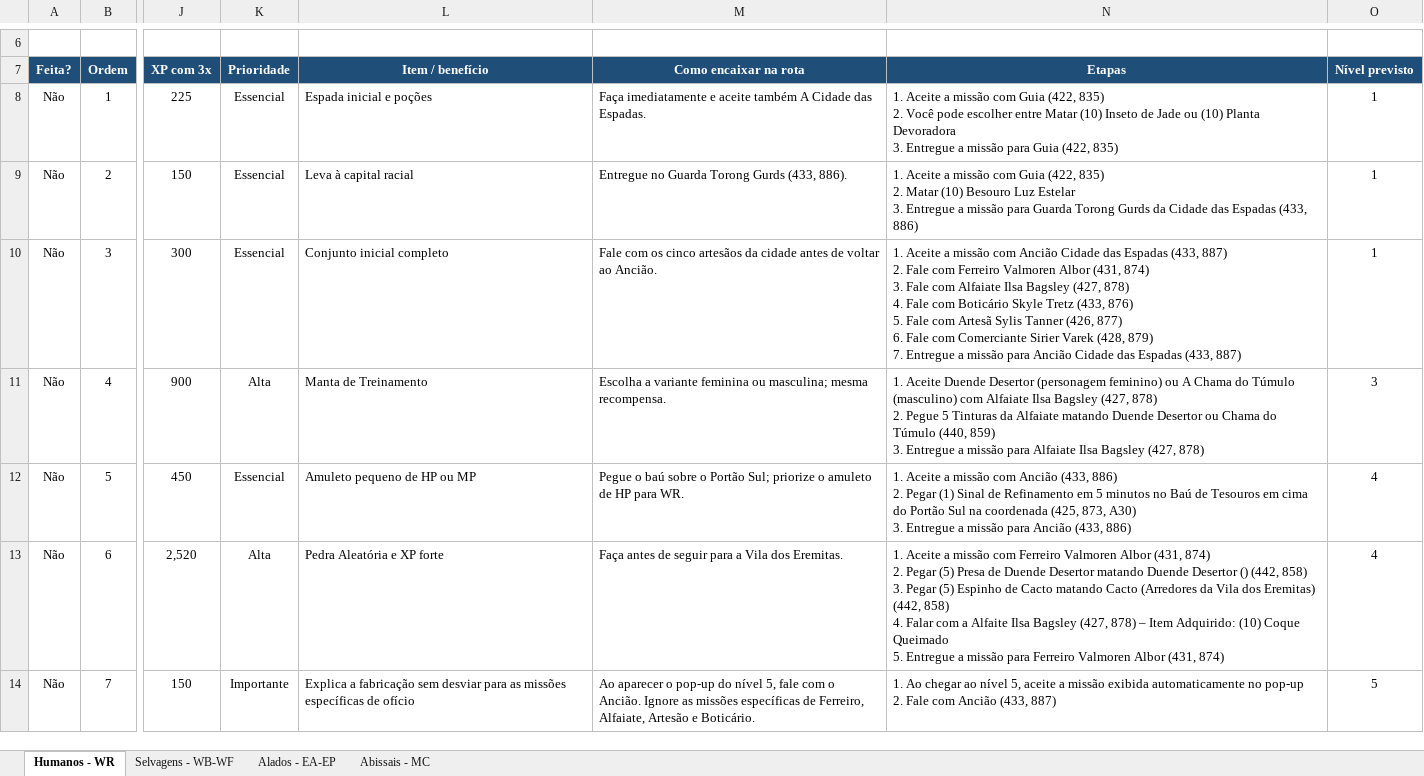
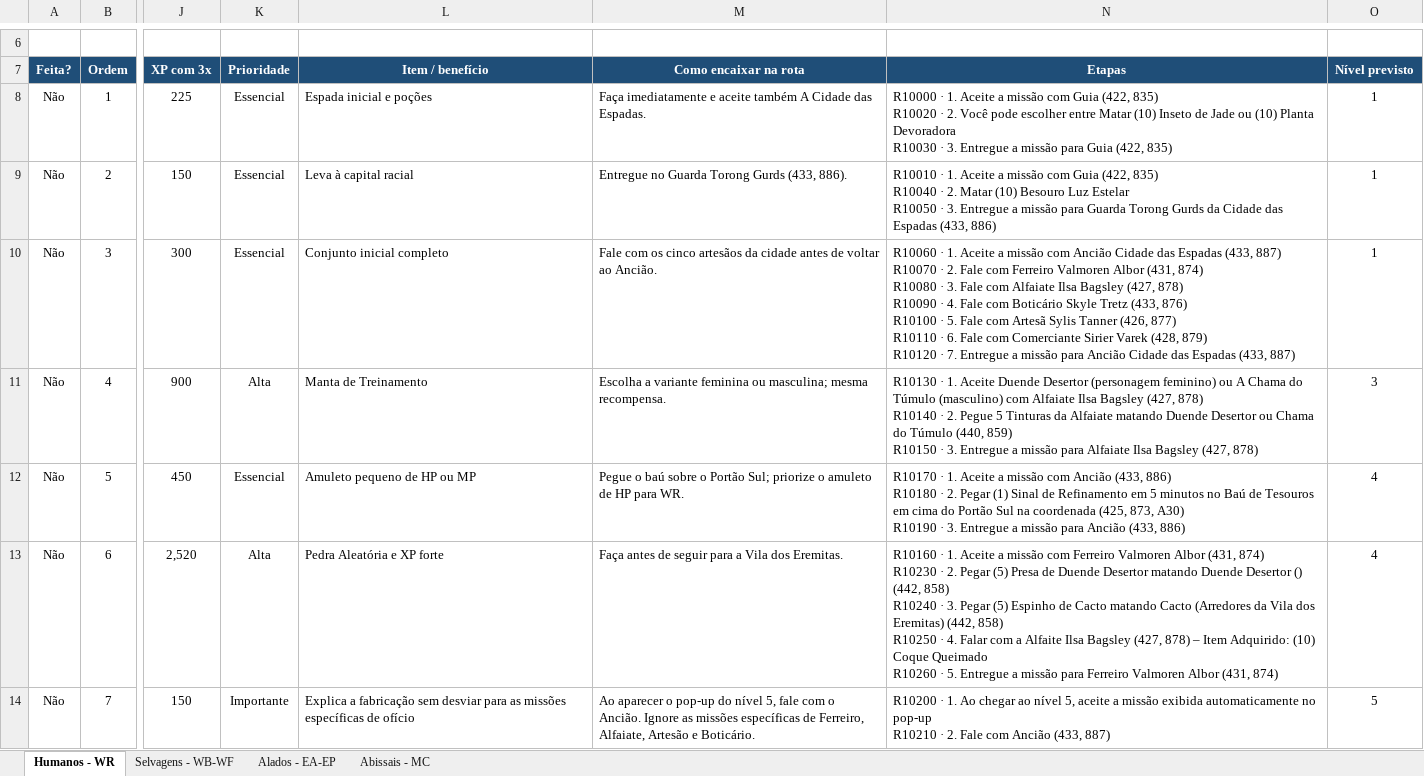
Before and after one commit to RogerCarvalhoOliveira/PWOverlay, an Excel workbook: data/rota_leveling_pw_144.xlsx, sheet Humanos - WR, drawn as a sheet; only a part is shown, gaps mark what is left out; values as stored, in another font and other column widths than the file's, no borders; conditional formats and table styles not drawn; ↵ is a line break in a cell; the diff covers the shown part only; the diff names each change by its address in the sheet, - before the commit and + after, or states it on an @@ line.

Commit message:
Otimiza rotas iniciais com etapas intercaladas

```diff
--- a/data/rota_leveling_pw_144.xlsx (sheet Humanos - WR)
+++ b/data/rota_leveling_pw_144.xlsx (sheet Humanos - WR)
-N8 (Etapas): 1. Aceite a missão com Guia (422, 835) ↵ 2. Você pode escolher entre Matar (10) Inseto de Jade ou (10) Planta Devoradora ↵ 3. Entregue…
+N8 (Etapas): R10000 · 1. Aceite a missão com Guia (422, 835) ↵ R10020 · 2. Você pode escolher entre Matar (10) Inseto de Jade ou (10) Planta Devoradora ↵ R10030 · 3. Entregue…
-N9 (Etapas): 1. Aceite a missão com Guia (422, 835) ↵ 2. Matar (10) Besouro Luz Estelar ↵ 3. Entregue…
+N9 (Etapas): R10010 · 1. Aceite a missão com Guia (422, 835) ↵ R10040 · 2. Matar (10) Besouro Luz Estelar ↵ R10050 · 3. Entregue…
-N10 (Etapas): 1. Aceite a missão com Ancião Cidade das Espadas (433, 887) ↵ 2. Fale com Ferreiro Valmoren Albor (431, 874) ↵ 3. Fale com Alfaiate Ilsa Bagsley (427, 878) ↵ 4. Fale com Boticário Skyle Tretz (433, 876) ↵ 5. Fale com Artesã Sylis Tanner (426, 877) ↵ 6. Fale com Comerciante Sirier Varek (428, 879) ↵ 7. Entregue…
+N10 (Etapas): R10060 · 1. Aceite a missão com Ancião Cidade das Espadas (433, 887) ↵ R10070 · 2. Fale com Ferreiro Valmoren Albor (431, 874) ↵ R10080 · 3. Fale com Alfaiate Ilsa Bagsley (427, 878) ↵ R10090 · 4. Fale com Boticário Skyle Tretz (433, 876) ↵ R10100 · 5. Fale com Artesã Sylis Tanner (426, 877) ↵ R10110 · 6. Fale com Comerciante Sirier Varek (428, 879) ↵ R10120 · 7. Entregue…
-N11 (Etapas): 1. Aceite Duende Desertor (personagem feminino) ou A Chama do Túmulo (masculino) com Alfaiate Ilsa Bagsley (427, 878) ↵ 2. Pegue 5 Tinturas da Alfaiate matando Duende Desertor ou Chama do Túmulo (440, 859) ↵ 3. Entregue…
+N11 (Etapas): R10130 · 1. Aceite Duende Desertor (personagem feminino) ou A Chama do Túmulo (masculino) com Alfaiate Ilsa Bagsley (427, 878) ↵ R10140 · 2. Pegue 5 Tinturas da Alfaiate matando Duende Desertor ou Chama do Túmulo (440, 859) ↵ R10150 · 3. Entregue…
-N12 (Etapas): 1. Aceite a missão com Ancião (433, 886) ↵ 2. Pegar (1) Sinal de Refinamento em 5 minutos no Baú de Tesouros em cima do Portão Sul na coordenada (425, 873, A30) ↵ 3. Entregue…
+N12 (Etapas): R10170 · 1. Aceite a missão com Ancião (433, 886) ↵ R10180 · 2. Pegar (1) Sinal de Refinamento em 5 minutos no Baú de Tesouros em cima do Portão Sul na coordenada (425, 873, A30) ↵ R10190 · 3. Entregue…
-N13 (Etapas): 1. Aceite a missão com Ferreiro Valmoren Albor (431, 874) ↵ 2. Pegar (5) Presa de Duende Desertor matando Duende Desertor () (442, 858) ↵ 3. Pegar (5) Espinho de Cacto matando Cacto (Arredores da Vila dos Eremitas) (442, 858) ↵ 4. Falar com a Alfaite Ilsa Bagsley (427, 878) – Item Adquirido: (10) Coque Queimado ↵ 5. Entregue…
+N13 (Etapas): R10160 · 1. Aceite a missão com Ferreiro Valmoren Albor (431, 874) ↵ R10230 · 2. Pegar (5) Presa de Duende Desertor matando Duende Desertor () (442, 858) ↵ R10240 · 3. Pegar (5) Espinho de Cacto matando Cacto (Arredores da Vila dos Eremitas) (442, 858) ↵ R10250 · 4. Falar com a Alfaite Ilsa Bagsley (427, 878) – Item Adquirido: (10) Coque Queimado ↵ R10260 · 5. Entregue…
-N14 (Etapas): 1. Ao chegar ao nível 5, aceite a missão exibida automaticamente no pop-up ↵ 2. Fale…
+N14 (Etapas): R10200 · 1. Ao chegar ao nível 5, aceite a missão exibida automaticamente no pop-up ↵ R10210 · 2. Fale…
```
Also changed, not shown: 109 edited cells elsewhere in this sheet, sheet Selvagens - WB-WF, sheet Alados - EA-EP, sheet Abissais - MC, 12 other files.
